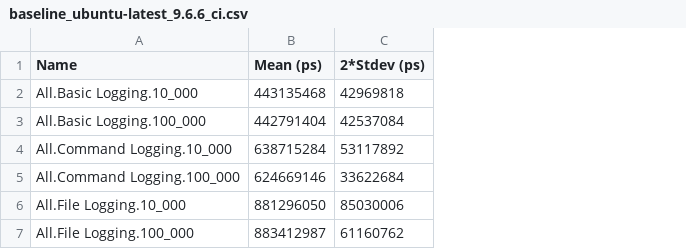
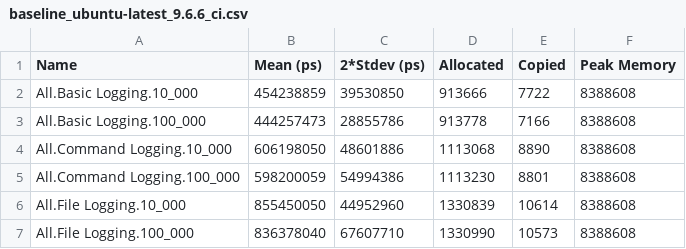
Before and after one commit to tbidne/shrun, a CSV file: benchmarks/baseline_ubuntu-latest_9.6.6_ci.csv, drawn as a sheet; the diff names each change by its address in the sheet, - before the commit and + after, or states it on an @@ line.

```diff
--- a/benchmarks/baseline_ubuntu-latest_9.6.6_ci.csv
+++ b/benchmarks/baseline_ubuntu-latest_9.6.6_ci.csv
+column D (Allocated), rows 2-7: 913666 | 913778 | 1113068 | 1113230 | 1330839 | 1330990
+column E (Copied), rows 2-7: 7722 | 7166 | 8890 | 8801 | 10614 | 10573
+column F (Peak Memory), rows 2-7: all 8388608
-B2 (Mean (ps)): 443135468
+B2 (Mean (ps)): 454238859
-C2 (2*Stdev (ps)): 42969818
+C2 (2*Stdev (ps)): 39530850
-B3 (Mean (ps)): 442791404
+B3 (Mean (ps)): 444257473
-C3 (2*Stdev (ps)): 42537084
+C3 (2*Stdev (ps)): 28855786
-B4 (Mean (ps)): 638715284
+B4 (Mean (ps)): 606198050
-C4 (2*Stdev (ps)): 53117892
+C4 (2*Stdev (ps)): 48601886
-B5 (Mean (ps)): 624669146
+B5 (Mean (ps)): 598200059
-C5 (2*Stdev (ps)): 33622684
+C5 (2*Stdev (ps)): 54994386
-B6 (Mean (ps)): 881296050
+B6 (Mean (ps)): 855450050
-C6 (2*Stdev (ps)): 85030006
+C6 (2*Stdev (ps)): 44952960
-B7 (Mean (ps)): 883412987
+B7 (Mean (ps)): 836378040
-C7 (2*Stdev (ps)): 61160762
+C7 (2*Stdev (ps)): 67607710
```
Also changed, not shown: benchmarks/baseline_ubuntu-latest_9.10.1_ci.csv, benchmarks/baseline_ubuntu-latest_9.12.1_ci.csv, 7 other files.
